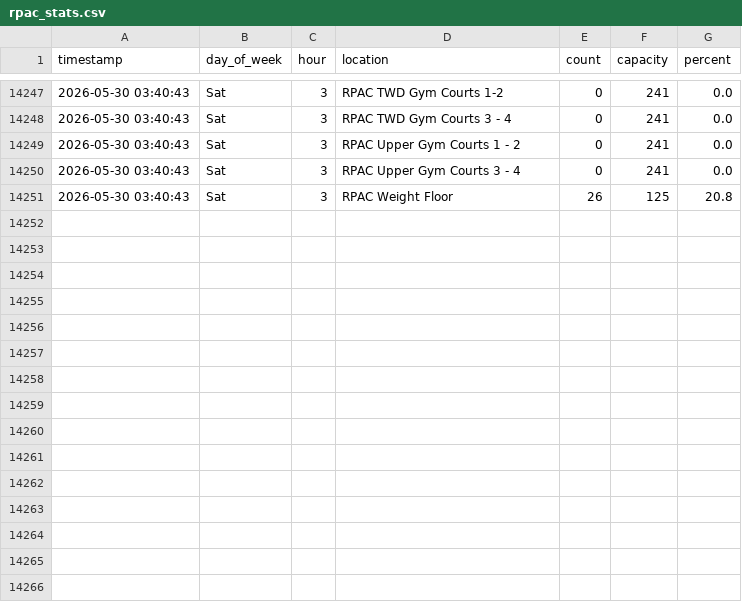
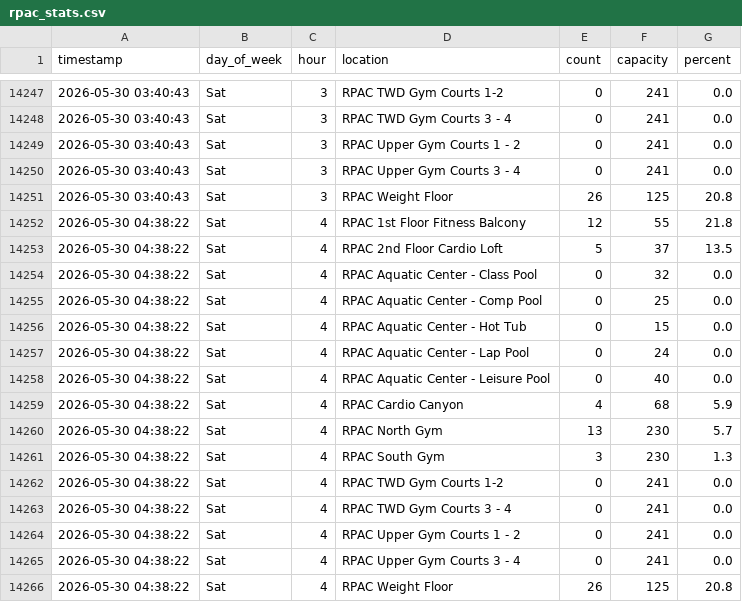
Before and after one commit to drink36/tOSU-rpac-tracker, a CSV file: rpac_stats.csv, drawn as a sheet; only a part is shown, gaps mark what is left out; the diff names each change by its address in the sheet, - before the commit and + after, or states it on an @@ line.

```diff
--- a/rpac_stats.csv
+++ b/rpac_stats.csv
+row 14252: 2026-05-30 04:38:22 | Sat | 4 | RPAC 1st Floor Fitness Balcony | 12 | 55 | 21.8
+row 14253: 2026-05-30 04:38:22 | Sat | 4 | RPAC 2nd Floor Cardio Loft | 5 | 37 | 13.5
+row 14254: 2026-05-30 04:38:22 | Sat | 4 | RPAC Aquatic Center - Class Pool | 0 | 32 | 0.0
+row 14255: 2026-05-30 04:38:22 | Sat | 4 | RPAC Aquatic Center - Comp Pool | 0 | 25 | 0.0
+row 14256: 2026-05-30 04:38:22 | Sat | 4 | RPAC Aquatic Center - Hot Tub | 0 | 15 | 0.0
+row 14257: 2026-05-30 04:38:22 | Sat | 4 | RPAC Aquatic Center - Lap Pool | 0 | 24 | 0.0
+row 14258: 2026-05-30 04:38:22 | Sat | 4 | RPAC Aquatic Center - Leisure Pool | 0 | 40 | 0.0
+row 14259: 2026-05-30 04:38:22 | Sat | 4 | RPAC Cardio Canyon | 4 | 68 | 5.9
+row 14260: 2026-05-30 04:38:22 | Sat | 4 | RPAC North Gym | 13 | 230 | 5.7
+row 14261: 2026-05-30 04:38:22 | Sat | 4 | RPAC South Gym | 3 | 230 | 1.3
+row 14262: 2026-05-30 04:38:22 | Sat | 4 | RPAC TWD Gym Courts 1-2 | 0 | 241 | 0.0
+row 14263: 2026-05-30 04:38:22 | Sat | 4 | RPAC TWD Gym Courts 3 - 4 | 0 | 241 | 0.0
+row 14264: 2026-05-30 04:38:22 | Sat | 4 | RPAC Upper Gym Courts 1 - 2 | 0 | 241 | 0.0
+row 14265: 2026-05-30 04:38:22 | Sat | 4 | RPAC Upper Gym Courts 3 - 4 | 0 | 241 | 0.0
+row 14266: 2026-05-30 04:38:22 | Sat | 4 | RPAC Weight Floor | 26 | 125 | 20.8
```
